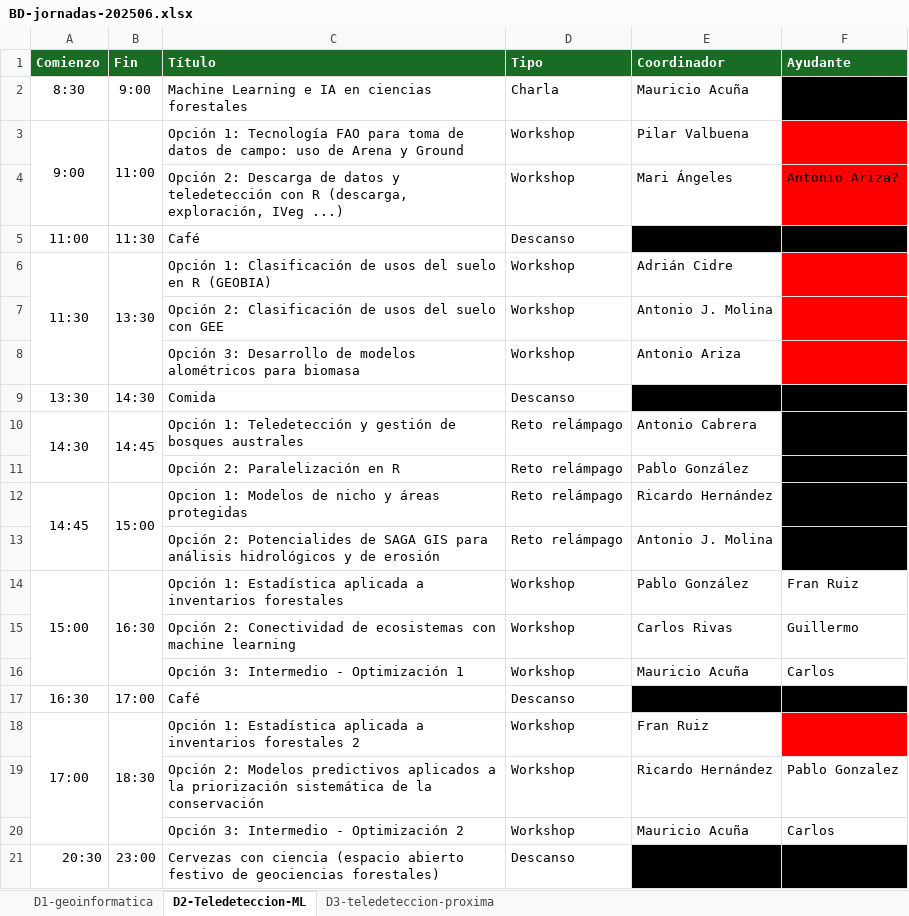
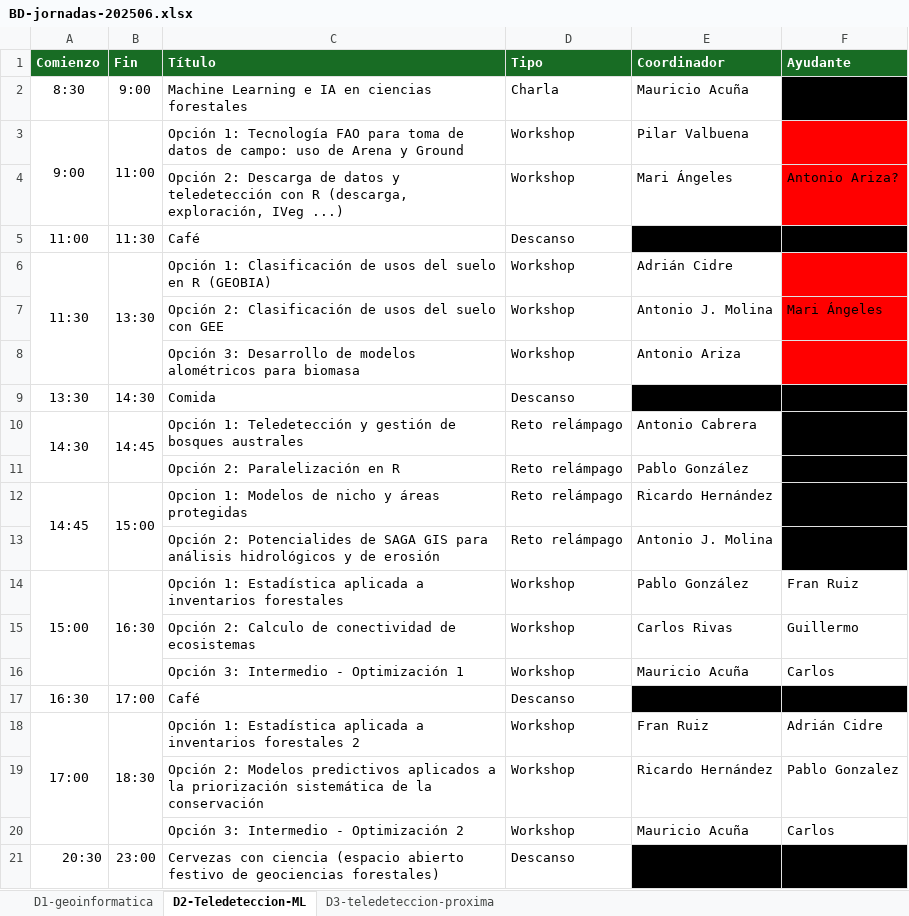
Before and after one commit to Cidree/BD-sschool-2025-web, an Excel workbook: 00_assets/data/BD-jornadas-202506.xlsx, sheet D2-Teledeteccion-ML, drawn as a sheet; values as stored, in another font and other column widths than the file's, no borders; the diff names each change by its address in the sheet, - before the commit and + after, or states it on an @@ line.

Commit message:
change mail, new dates, update excel

```diff
--- a/00_assets/data/BD-jornadas-202506.xlsx (sheet D2-Teledeteccion-ML)
+++ b/00_assets/data/BD-jornadas-202506.xlsx (sheet D2-Teledeteccion-ML)
-F7 (Ayudante): (empty)
+F7 (Ayudante): Mari Ángeles
-C15 (Título): Opción 2: Conectividad de ecosistemas con machine learning
+C15 (Título): Opción 2: Calculo de conectividad de ecosistemas
-F18 (Ayudante): (empty)
+F18 (Ayudante): Adrián Cidre
-F18 fill: #FF0000
+F18 fill: none
```
Also changed, not shown: sheet D1-geoinformatica, 3 other files.
